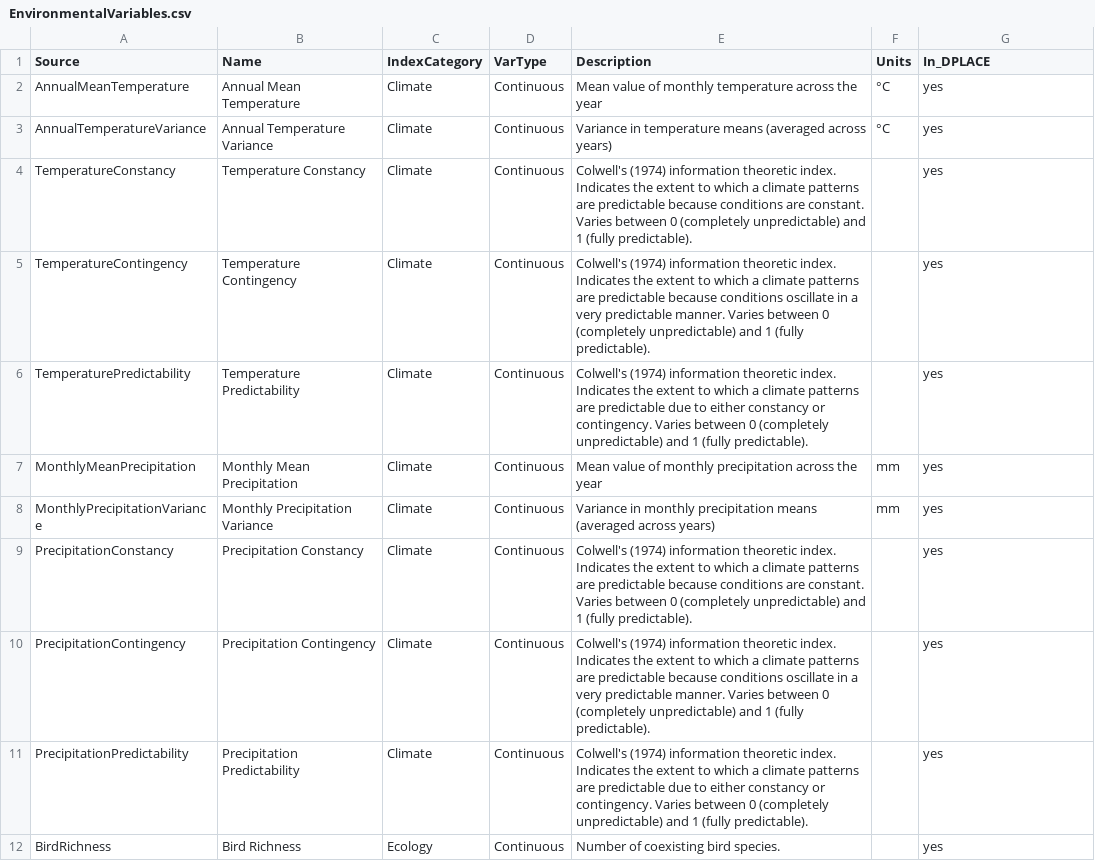
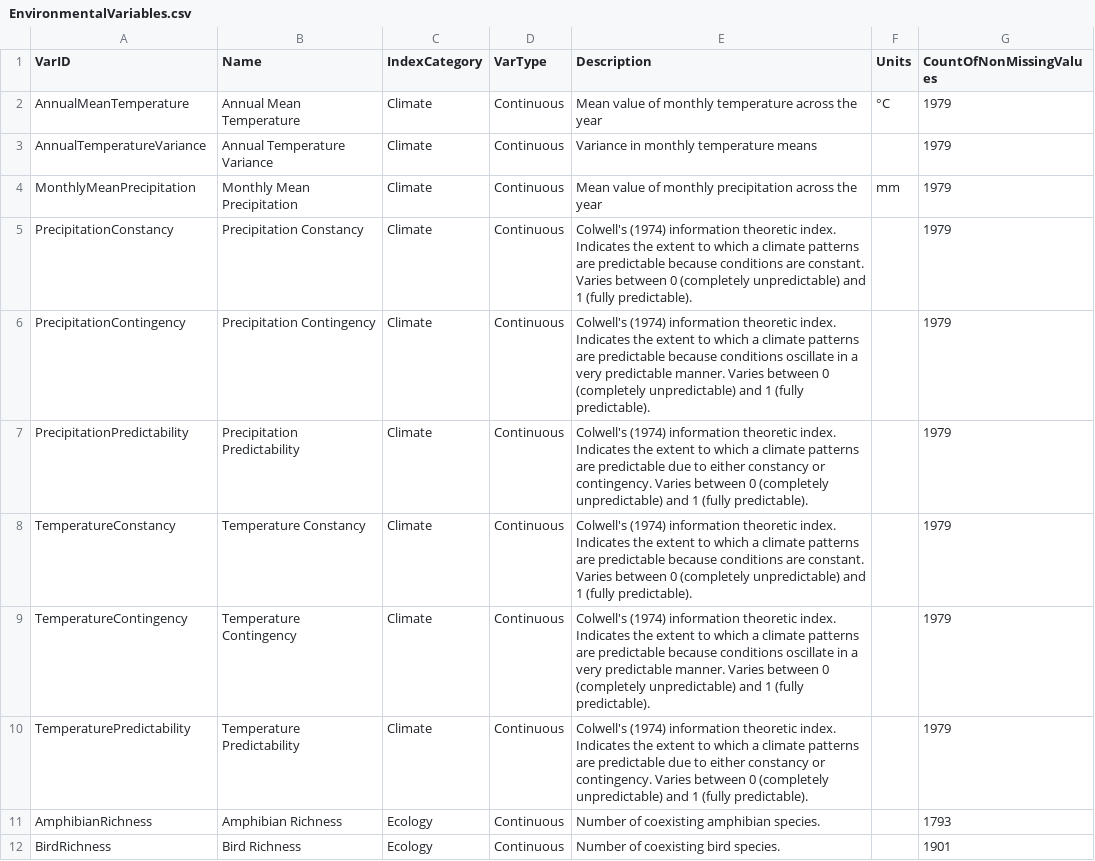
Before and after one commit to D-PLACE/dplace-data, a CSV file: csv/EnvironmentalVariables.csv, drawn as a sheet; only a part is shown; the diff covers the shown part only.

```diff
--- a/csv/EnvironmentalVariables.csv
+++ b/csv/EnvironmentalVariables.csv
@@ -1,12 +1,12 @@
-Source,Name,IndexCategory,VarType,Description,Units,In_DPLACE
-AnnualMeanTemperature,Annual Mean Temperature,Climate,Continuous,Mean value of monthly temperature across the year,°C,yes
-AnnualTemperatureVariance,Annual Temperature Variance,Climate,Continuous,Variance in temperature means (averaged across years),°C,yes
-TemperatureConstancy,Temperature Constancy,Climate,Continuous,Colwell's (1974) information theoretic index. Indicates the extent to which a climate patterns are predictable because conditions are constant. Varies between 0 (completely unpredictable) and 1 (fully predictable).,,yes
-TemperatureContingency,Temperature Contingency,Climate,Continuous,Colwell's (1974) information theoretic index. Indicates the extent to which a climate patterns are predictable because conditions oscillate in a very predictable manner.  Varies between 0 (completely unpredictable) and 1 (fully predictable).,,yes
-TemperaturePredictability,Temperature Predictability,Climate,Continuous,Colwell's (1974) information theoretic index. Indicates the extent to which a climate patterns are predictable due to either constancy or contingency.  Varies between 0 (completely unpredictable) and 1 (fully predictable).,,yes
-MonthlyMeanPrecipitation,Monthly Mean Precipitation,Climate,Continuous,Mean value of monthly precipitation across the year,mm,yes
-MonthlyPrecipitationVariance,Monthly Precipitation Variance,Climate,Continuous,Variance in monthly precipitation means (averaged across years),mm,yes
-PrecipitationConstancy,Precipitation Constancy,Climate,Continuous,Colwell's (1974) information theoretic index. Indicates the extent to which a climate patterns are predictable because conditions are constant. Varies between 0 (completely unpredictable) and 1 (fully predictable).,,yes
-PrecipitationContingency,Precipitation Contingency,Climate,Continuous,Colwell's (1974) information theoretic index. Indicates the extent to which a climate patterns are predictable because conditions oscillate in a very predictable manner.  Varies between 0 (completely unpredictable) and 1 (fully predictable).,,yes
-PrecipitationPredictability,Precipitation Predictability,Climate,Continuous,Colwell's (1974) information theoretic index. Indicates the extent to which a climate patterns are predictable due to either constancy or contingency.  Varies between 0 (completely unpredictable) and 1 (fully predictable).,,yes
-BirdRichness,Bird Richness,Ecology,Continuous,Number of coexisting bird species.,,yes
+VarID,Name,IndexCategory,VarType,Description,Units,CountOfNonMissingValues
+AnnualMeanTemperature,Annual Mean Temperature,Climate,Continuous,Mean value of monthly temperature across the year,°C,1979
+AnnualTemperatureVariance,Annual Temperature Variance,Climate,Continuous,Variance in monthly temperature means,,1979
+MonthlyMeanPrecipitation,Monthly Mean Precipitation,Climate,Continuous,Mean value of monthly precipitation across the year,mm,1979
+PrecipitationConstancy,Precipitation Constancy,Climate,Continuous,Colwell's (1974) information theoretic index. Indicates the extent to which a climate patterns are predictable because conditions are constant. Varies between 0 (completely unpredictable) and 1 (fully predictable).,,1979
+PrecipitationContingency,Precipitation Contingency,Climate,Continuous,Colwell's (1974) information theoretic index. Indicates the extent to which a climate patterns are predictable because conditions oscillate in a very predictable manner.  Varies between 0 (completely unpredictable) and 1 (fully predictable).,,1979
+PrecipitationPredictability,Precipitation Predictability,Climate,Continuous,Colwell's (1974) information theoretic index. Indicates the extent to which a climate patterns are predictable due to either constancy or contingency.  Varies between 0 (completely unpredictable) and 1 (fully predictable).,,1979
+TemperatureConstancy,Temperature Constancy,Climate,Continuous,Colwell's (1974) information theoretic index. Indicates the extent to which a climate patterns are predictable because conditions are constant. Varies between 0 (completely unpredictable) and 1 (fully predictable).,,1979
+TemperatureContingency,Temperature Contingency,Climate,Continuous,Colwell's (1974) information theoretic index. Indicates the extent to which a climate patterns are predictable because conditions oscillate in a very predictable manner.  Varies between 0 (completely unpredictable) and 1 (fully predictable).,,1979
+TemperaturePredictability,Temperature Predictability,Climate,Continuous,Colwell's (1974) information theoretic index. Indicates the extent to which a climate patterns are predictable due to either constancy or contingency.  Varies between 0 (completely unpredictable) and 1 (fully predictable).,,1979
+AmphibianRichness,Amphibian Richness,Ecology,Continuous,Number of coexisting amphibian species.,,1793
+BirdRichness,Bird Richness,Ecology,Continuous,Number of coexisting bird species.,,1901
```
Also changed, not shown: 7 added rows, 5 removed rows and 12 edited cells elsewhere in this file, 1 other file.
